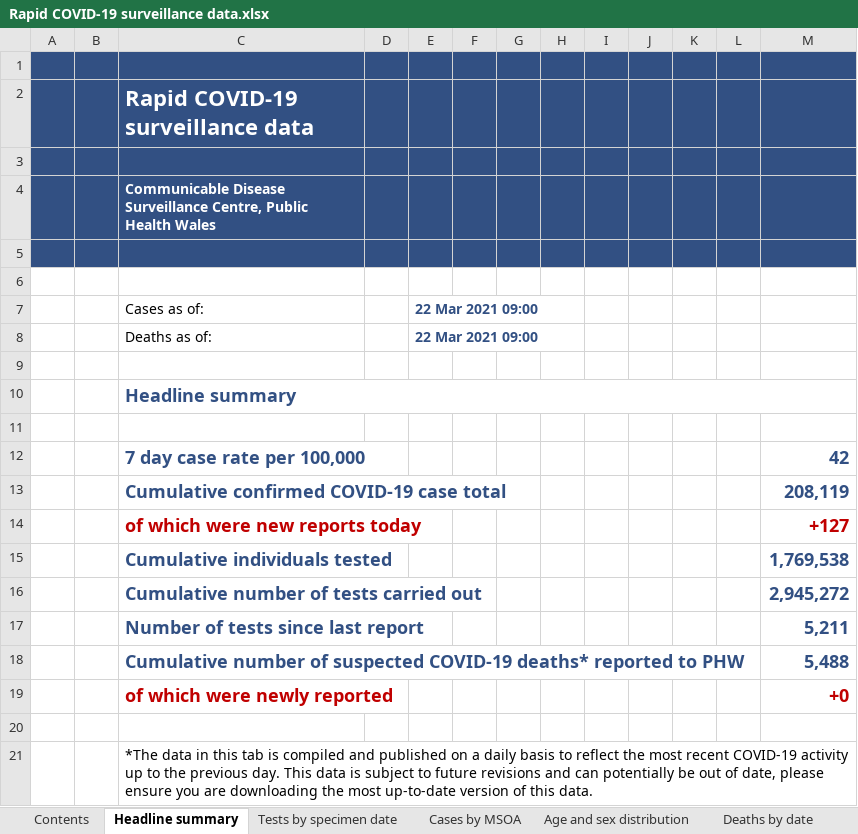
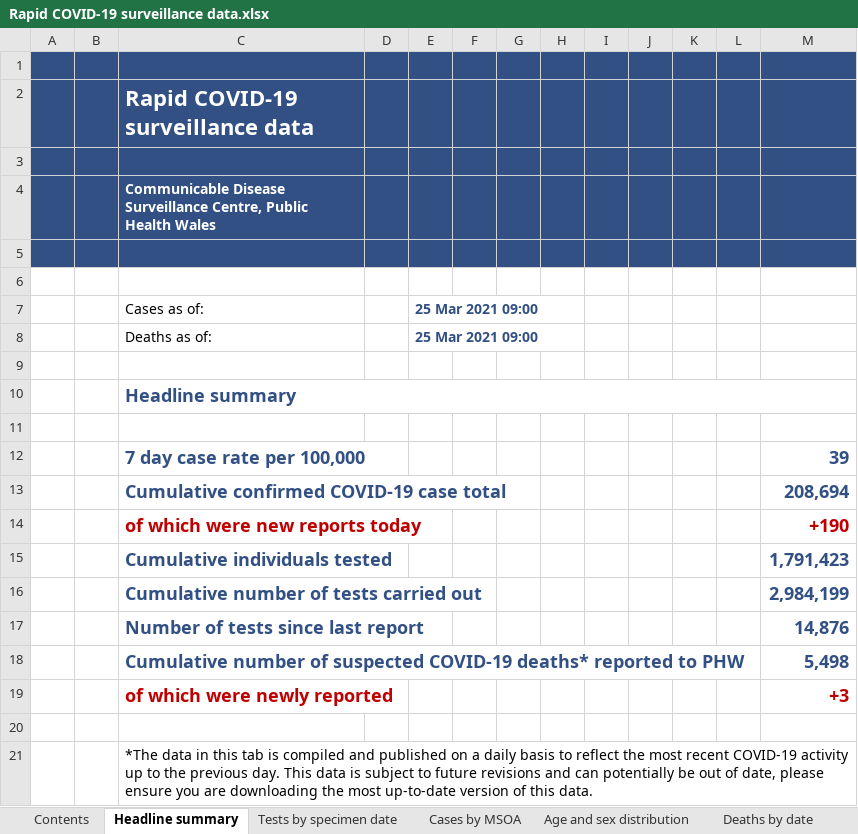
Before and after one commit to beta-decay/beta-decay.github.io, an Excel workbook: covid_n_wales/Rapid COVID-19 surveillance data.xlsx, sheet Headline summary, drawn as a sheet; values as stored, in another font and other column widths than the file's, no borders; charts and pictures not drawn; the diff names each change by its address in the sheet, - before the commit and + after, or states it on an @@ line.

```diff
--- a/covid_n_wales/Rapid COVID-19 surveillance data.xlsx (sheet Headline summary)
+++ b/covid_n_wales/Rapid COVID-19 surveillance data.xlsx (sheet Headline summary)
-E7:E8: 22 Mar 2021 09:00
+E7:E8: 25 Mar 2021 09:00
-M12: 42
+M12: 39
-M13: 208,119
+M13: 208,694
-M14: +127
+M14: +190
-M15: 1,769,538
+M15: 1,791,423
-M16: 2,945,272
+M16: 2,984,199
-M17: 5,211
+M17: 14,876
-M18: 5,488
+M18: 5,498
-M19: +0
+M19: +3
```
Also changed, not shown: sheet Tests by specimen date, sheet Cases by MSOA, sheet Total tests authorised, sheet Age and sex distribution, sheet Deaths by date, sheet Deaths by LHB, 1 more sheet, 10 other files.
